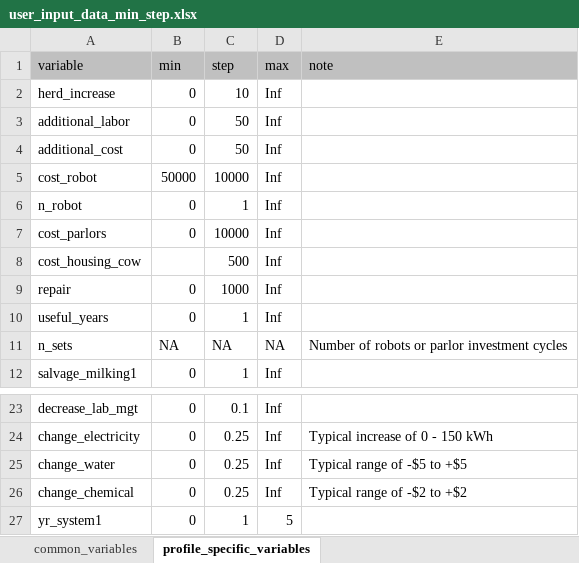
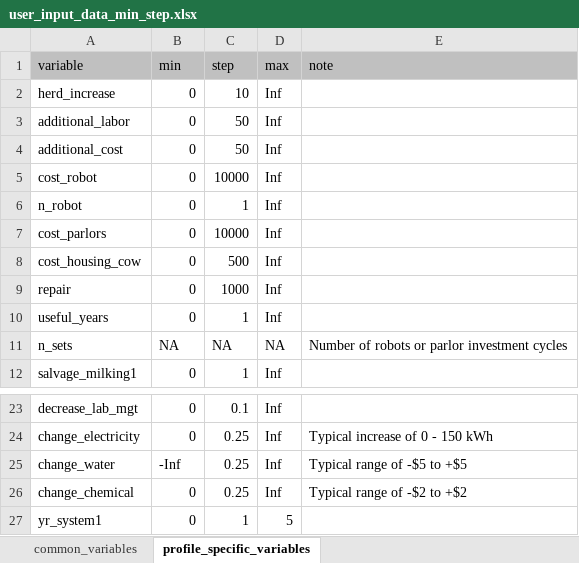
Before and after one commit to kotamine/DairyApps, an Excel workbook: Robot/www/user_input_data_min_step.xlsx, sheet profile_specific_variables, drawn as a sheet; only a part is shown, gaps mark what is left out; values as stored, in another font and other column widths than the file's, no borders; the diff names each change by its address in the sheet, - before the commit and + after, or states it on an @@ line.

```diff
--- a/Robot/www/user_input_data_min_step.xlsx (sheet profile_specific_variables)
+++ b/Robot/www/user_input_data_min_step.xlsx (sheet profile_specific_variables)
-B5 (min): 50000
+B5 (min): 0
-B8 (min): (empty)
+B8 (min): 0
-B25 (min): 0
+B25 (min): -Inf
```
Also changed, not shown: sheet common_variables, 16 other files.
